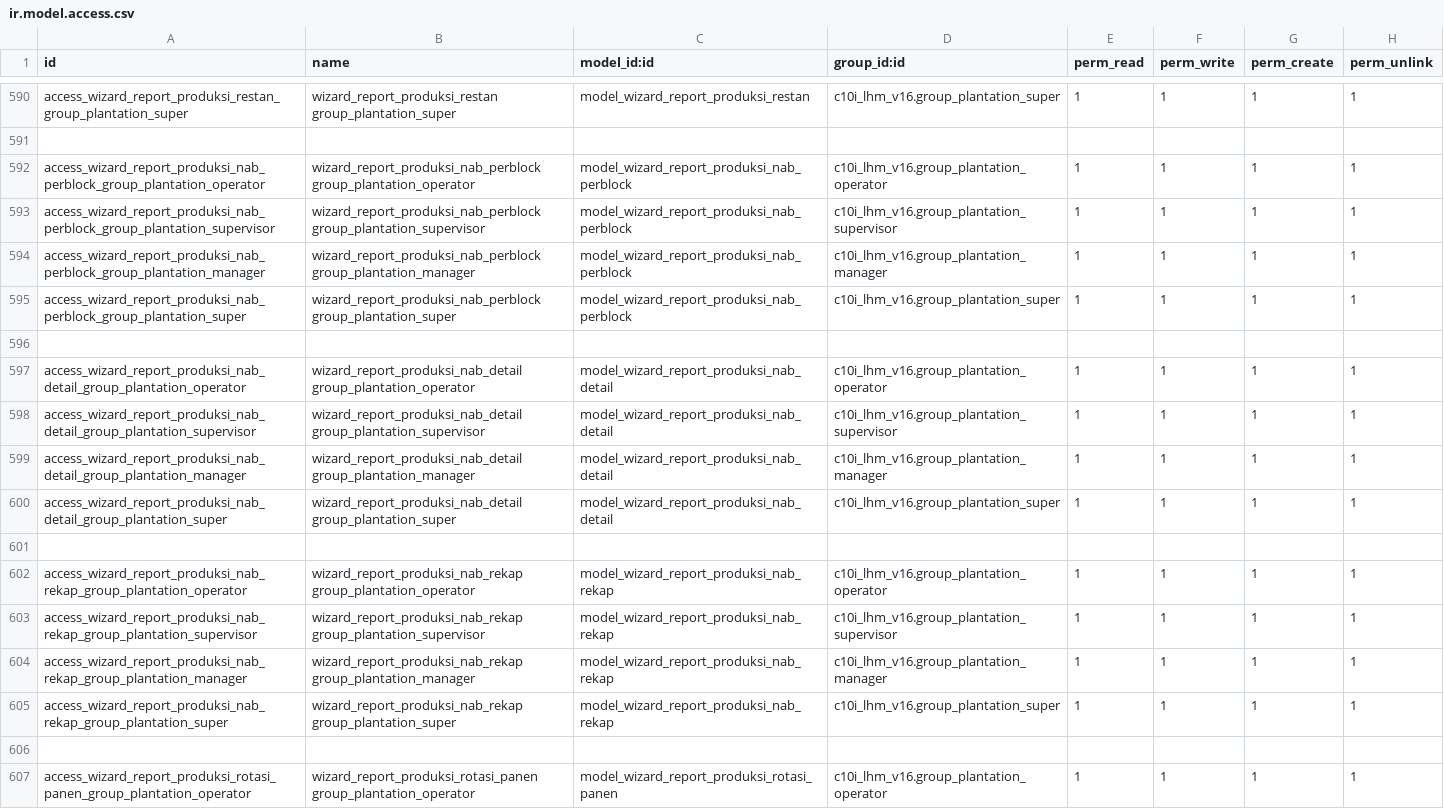
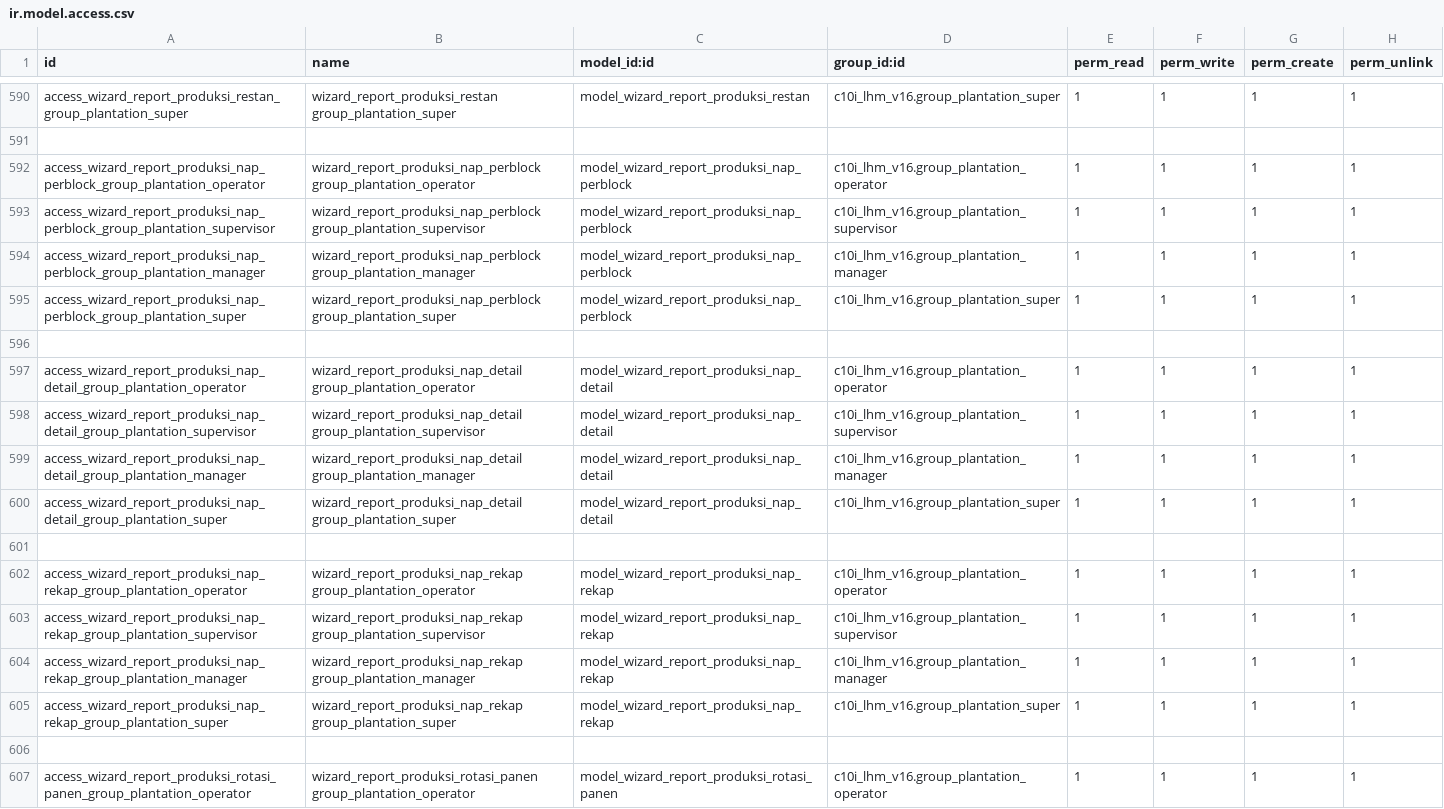
Before and after one commit to NRanggA/odoo16nyalindung, a CSV file: c10i_lhm_v16/security/ir.model.access.csv, drawn as a sheet; only a part is shown, gaps mark what is left out; the diff covers the shown part only.

```diff
--- a/c10i_lhm_v16/security/ir.model.access.csv
+++ b/c10i_lhm_v16/security/ir.model.access.csv
@@ -591,16 +591,16 @@ access_wizard_report_produksi_restan_group_plantation_super,wizard_report_produk
 
-access_wizard_report_produksi_nab_perblock_group_plantation_operator,wizard_report_produksi_nab_perblock group_plantation_operator,model_wizard_report_produksi_nab_perblock,c10i_lhm_v16.group_plantation_operator,1,1,1,1
-access_wizard_report_produksi_nab_perblock_group_plantation_supervisor,wizard_report_produksi_nab_perblock group_plantation_supervisor,model_wizard_report_produksi_nab_perblock,c10i_lhm_v16.group_plantation_supervisor,1,1,1,1
-access_wizard_report_produksi_nab_perblock_group_plantation_manager,wizard_report_produksi_nab_perblock group_plantation_manager,model_wizard_report_produksi_nab_perblock,c10i_lhm_v16.group_plantation_manager,1,1,1,1
-access_wizard_report_produksi_nab_perblock_group_plantation_super,wizard_report_produksi_nab_perblock group_plantation_super,model_wizard_report_produksi_nab_perblock,c10i_lhm_v16.group_plantation_super,1,1,1,1
+access_wizard_report_produksi_nap_perblock_group_plantation_operator,wizard_report_produksi_nap_perblock group_plantation_operator,model_wizard_report_produksi_nap_perblock,c10i_lhm_v16.group_plantation_operator,1,1,1,1
+access_wizard_report_produksi_nap_perblock_group_plantation_supervisor,wizard_report_produksi_nap_perblock group_plantation_supervisor,model_wizard_report_produksi_nap_perblock,c10i_lhm_v16.group_plantation_supervisor,1,1,1,1
+access_wizard_report_produksi_nap_perblock_group_plantation_manager,wizard_report_produksi_nap_perblock group_plantation_manager,model_wizard_report_produksi_nap_perblock,c10i_lhm_v16.group_plantation_manager,1,1,1,1
+access_wizard_report_produksi_nap_perblock_group_plantation_super,wizard_report_produksi_nap_perblock group_plantation_super,model_wizard_report_produksi_nap_perblock,c10i_lhm_v16.group_plantation_super,1,1,1,1
 
-access_wizard_report_produksi_nab_detail_group_plantation_operator,wizard_report_produksi_nab_detail group_plantation_operator,model_wizard_report_produksi_nab_detail,c10i_lhm_v16.group_plantation_operator,1,1,1,1
-access_wizard_report_produksi_nab_detail_group_plantation_supervisor,wizard_report_produksi_nab_detail group_plantation_supervisor,model_wizard_report_produksi_nab_detail,c10i_lhm_v16.group_plantation_supervisor,1,1,1,1
-access_wizard_report_produksi_nab_detail_group_plantation_manager,wizard_report_produksi_nab_detail group_plantation_manager,model_wizard_report_produksi_nab_detail,c10i_lhm_v16.group_plantation_manager,1,1,1,1
-access_wizard_report_produksi_nab_detail_group_plantation_super,wizard_report_produksi_nab_detail group_plantation_super,model_wizard_report_produksi_nab_detail,c10i_lhm_v16.group_plantation_super,1,1,1,1
+access_wizard_report_produksi_nap_detail_group_plantation_operator,wizard_report_produksi_nap_detail group_plantation_operator,model_wizard_report_produksi_nap_detail,c10i_lhm_v16.group_plantation_operator,1,1,1,1
+access_wizard_report_produksi_nap_detail_group_plantation_supervisor,wizard_report_produksi_nap_detail group_plantation_supervisor,model_wizard_report_produksi_nap_detail,c10i_lhm_v16.group_plantation_supervisor,1,1,1,1
+access_wizard_report_produksi_nap_detail_group_plantation_manager,wizard_report_produksi_nap_detail group_plantation_manager,model_wizard_report_produksi_nap_detail,c10i_lhm_v16.group_plantation_manager,1,1,1,1
+access_wizard_report_produksi_nap_detail_group_plantation_super,wizard_report_produksi_nap_detail group_plantation_super,model_wizard_report_produksi_nap_detail,c10i_lhm_v16.group_plantation_super,1,1,1,1
 
-access_wizard_report_produksi_nab_rekap_group_plantation_operator,wizard_report_produksi_nab_rekap group_plantation_operator,model_wizard_report_produksi_nab_rekap,c10i_lhm_v16.group_plantation_operator,1,1,1,1
-access_wizard_report_produksi_nab_rekap_group_plantation_supervisor,wizard_report_produksi_nab_rekap group_plantation_supervisor,model_wizard_report_produksi_nab_rekap,c10i_lhm_v16.group_plantation_supervisor,1,1,1,1
-access_wizard_report_produksi_nab_rekap_group_plantation_manager,wizard_report_produksi_nab_rekap group_plantation_manager,model_wizard_report_produksi_nab_rekap,c10i_lhm_v16.group_plantation_manager,1,1,1,1
-access_wizard_report_produksi_nab_rekap_group_plantation_super,wizard_report_produksi_nab_rekap group_plantation_super,model_wizard_report_produksi_nab_rekap,c10i_lhm_v16.group_plantation_super,1,1,1,1
+access_wizard_report_produksi_nap_rekap_group_plantation_operator,wizard_report_produksi_nap_rekap group_plantation_operator,model_wizard_report_produksi_nap_rekap,c10i_lhm_v16.group_plantation_operator,1,1,1,1
+access_wizard_report_produksi_nap_rekap_group_plantation_supervisor,wizard_report_produksi_nap_rekap group_plantation_supervisor,model_wizard_report_produksi_nap_rekap,c10i_lhm_v16.group_plantation_supervisor,1,1,1,1
+access_wizard_report_produksi_nap_rekap_group_plantation_manager,wizard_report_produksi_nap_rekap group_plantation_manager,model_wizard_report_produksi_nap_rekap,c10i_lhm_v16.group_plantation_manager,1,1,1,1
+access_wizard_report_produksi_nap_rekap_group_plantation_super,wizard_report_produksi_nap_rekap group_plantation_super,model_wizard_report_produksi_nap_rekap,c10i_lhm_v16.group_plantation_super,1,1,1,1
 
```
Also changed, not shown: 10 added rows and 90 edited cells elsewhere in this file, 15 other files.
